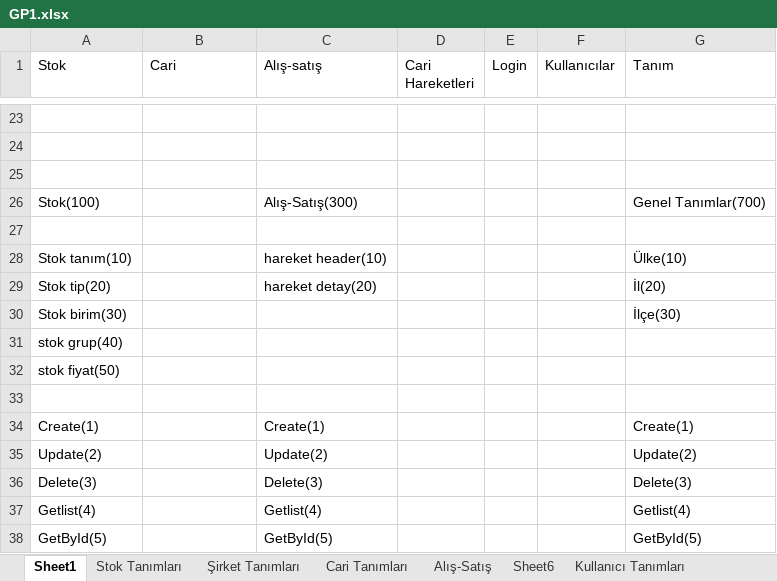
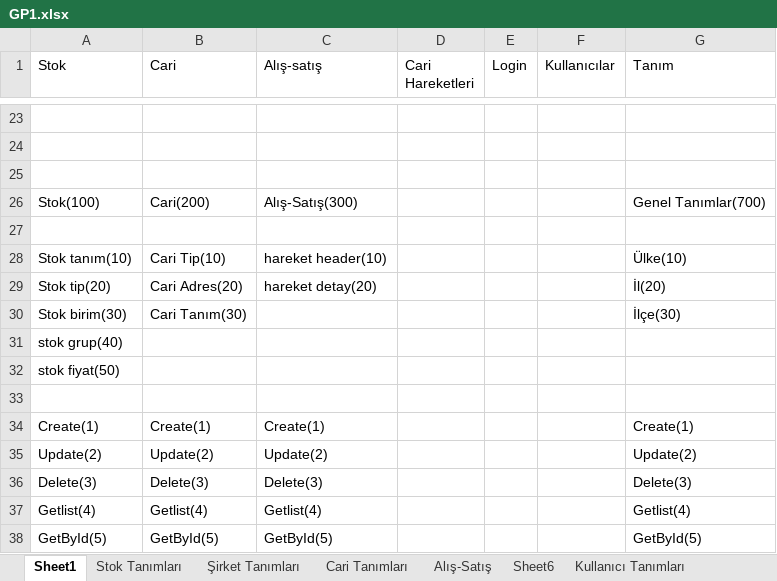
Before and after one commit to skarahan35/gp1, an Excel workbook: GP1.xlsx, sheet Sheet1, drawn as a sheet; only a part is shown, gaps mark what is left out; values as stored, in another font and other column widths than the file's, no borders; the diff names each change by its address in the sheet, - before the commit and + after, or states it on an @@ line.

```diff
--- a/GP1.xlsx (sheet Sheet1)
+++ b/GP1.xlsx (sheet Sheet1)
-B26 (Cari): (empty)
+B26 (Cari): Cari(200)
-B28 (Cari): (empty)
+B28 (Cari): Cari Tip(10)
-B29 (Cari): (empty)
+B29 (Cari): Cari Adres(20)
-B30 (Cari): (empty)
+B30 (Cari): Cari Tanım(30)
-B34 (Cari): (empty)
+B34 (Cari): Create(1)
-B35 (Cari): (empty)
+B35 (Cari): Update(2)
-B36 (Cari): (empty)
+B36 (Cari): Delete(3)
-B37 (Cari): (empty)
+B37 (Cari): Getlist(4)
-B38 (Cari): (empty)
+B38 (Cari): GetById(5)
```
Also changed, not shown: 8 other files.
